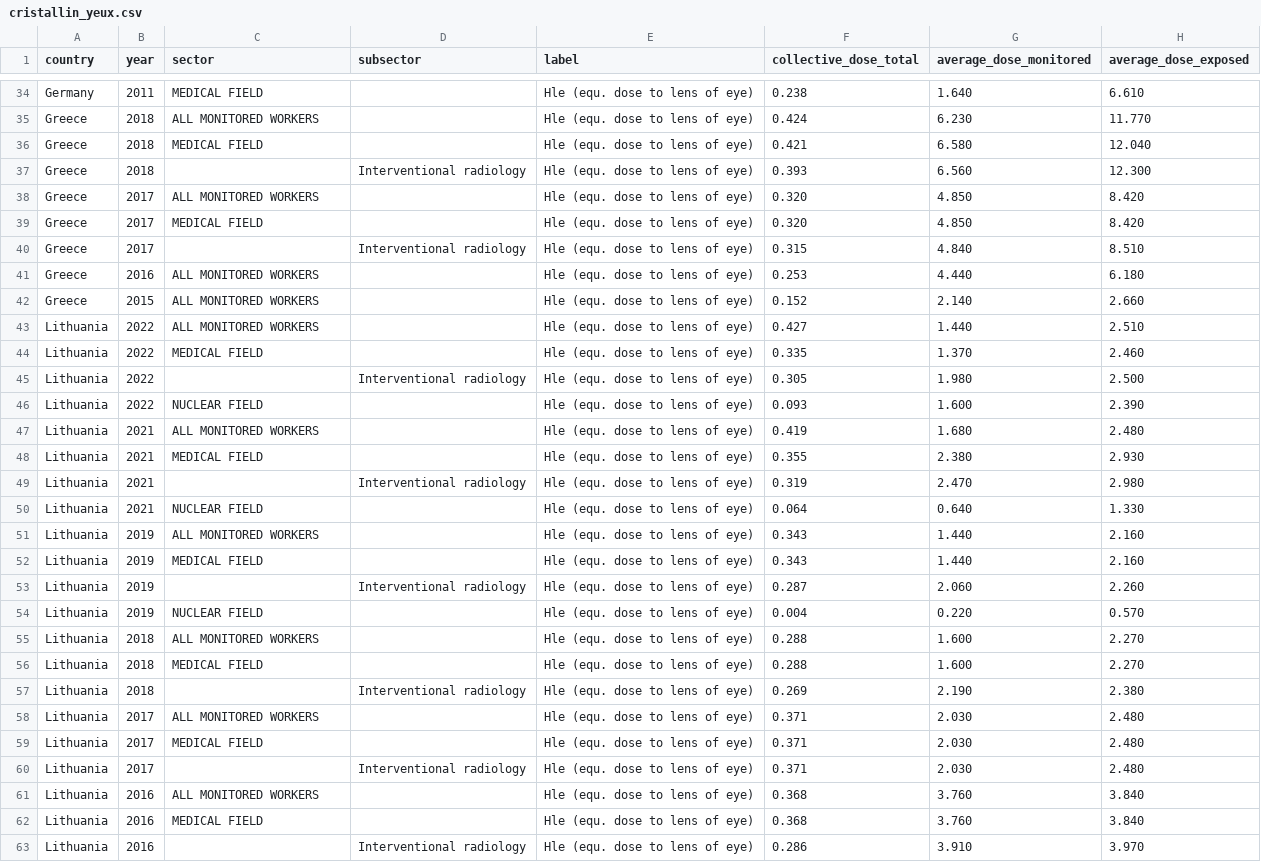
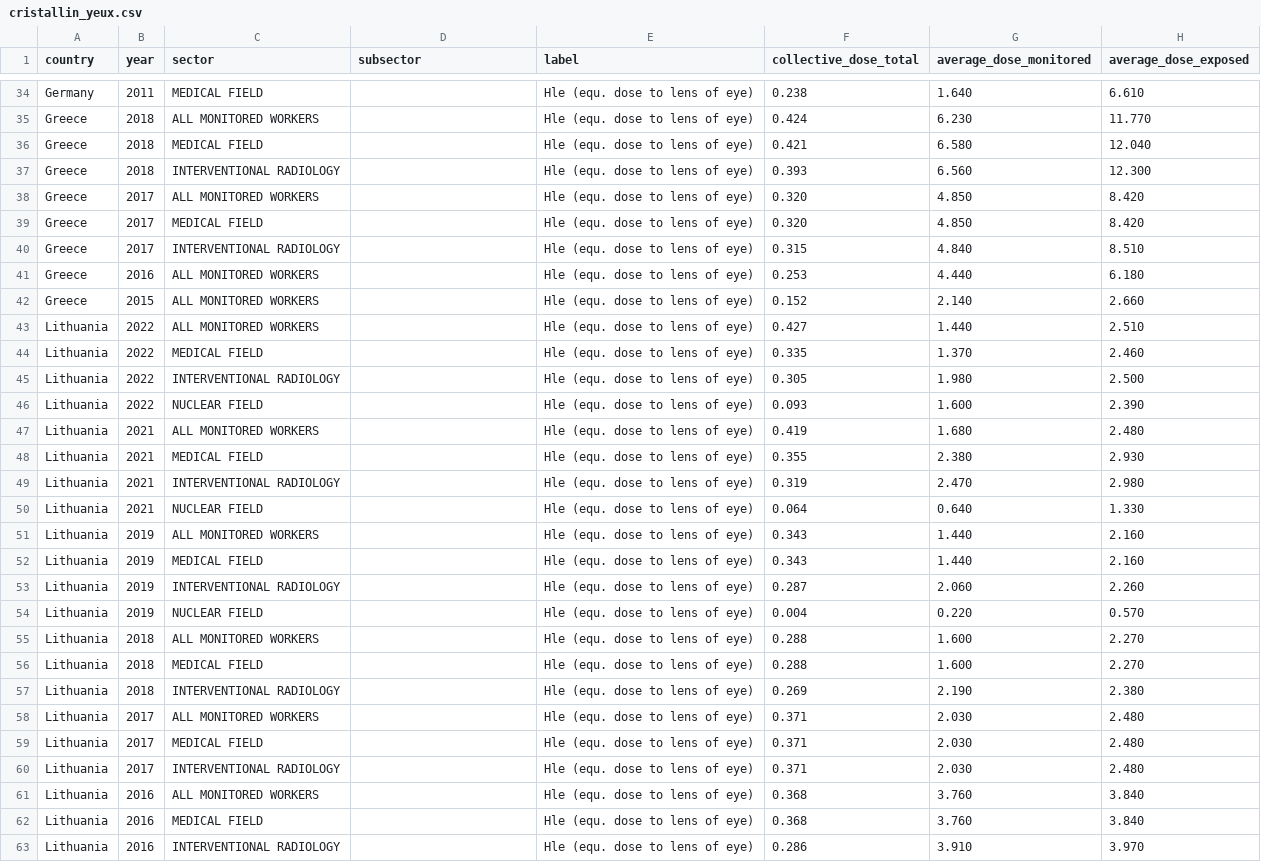
Before and after one commit to Demonta0109/Streamlit-Dashboard, a CSV file: data/cristallin_yeux.csv, drawn as a sheet; only a part is shown, gaps mark what is left out; the diff covers the shown part only; the diff names each change by its address in the sheet, - before the commit and + after, or states it on an @@ line.

```diff
--- a/data/cristallin_yeux.csv
+++ b/data/cristallin_yeux.csv
-C37 (sector): (empty)
+C37 (sector): INTERVENTIONAL RADIOLOGY
-D37 (subsector): Interventional radiology
+D37 (subsector): (empty)
-C40 (sector): (empty)
+C40 (sector): INTERVENTIONAL RADIOLOGY
-D40 (subsector): Interventional radiology
+D40 (subsector): (empty)
-C45 (sector): (empty)
+C45 (sector): INTERVENTIONAL RADIOLOGY
-D45 (subsector): Interventional radiology
+D45 (subsector): (empty)
-C49 (sector): (empty)
+C49 (sector): INTERVENTIONAL RADIOLOGY
-D49 (subsector): Interventional radiology
+D49 (subsector): (empty)
-C53 (sector): (empty)
+C53 (sector): INTERVENTIONAL RADIOLOGY
-D53 (subsector): Interventional radiology
+D53 (subsector): (empty)
-C57 (sector): (empty)
+C57 (sector): INTERVENTIONAL RADIOLOGY
-D57 (subsector): Interventional radiology
+D57 (subsector): (empty)
-C60 (sector): (empty)
+C60 (sector): INTERVENTIONAL RADIOLOGY
-D60 (subsector): Interventional radiology
+D60 (subsector): (empty)
-C63 (sector): (empty)
+C63 (sector): INTERVENTIONAL RADIOLOGY
-D63 (subsector): Interventional radiology
+D63 (subsector): (empty)
```
Also changed, not shown: 2 edited cells elsewhere in this file, 4 other files.
